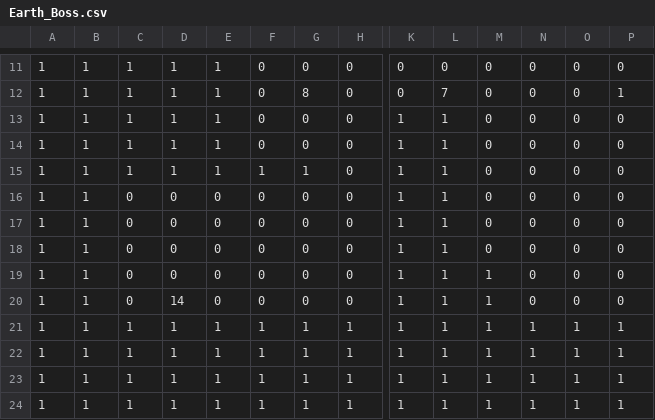
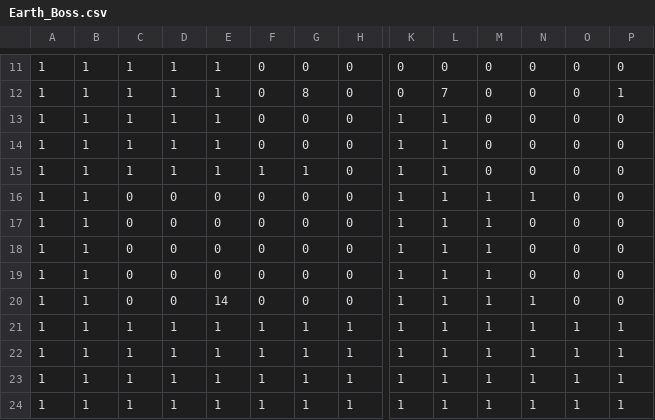
Before and after one commit to TemplarDon/SP3, a CSV file: Base/Image/Maps/Earth_Boss.csv, drawn as a sheet; only a part is shown, gaps mark what is left out; removed rows and columns are numbered as before the commit, all else as after; rows hold the shown columns only; the diff names each change by its address in the sheet, - before the commit and + after, or states it on an @@ line.

```diff
--- a/Base/Image/Maps/Earth_Boss.csv
+++ b/Base/Image/Maps/Earth_Boss.csv
-M16: 0
+M16: 1
-N16: 0
+N16: 1
-row 17: 1 | 1 | 0 | 0 | 0 | 0 | 0 | 0 | 1 | 1 | 0 | 0 | 0 | 0
-row 18: 1 | 1 | 0 | 0 | 0 | 0 | 0 | 0 | 1 | 1 | 0 | 0 | 0 | 0
+row 18: 1 | 1 | 0 | 0 | 0 | 0 | 0 | 0 | 1 | 1 | 1 | 0 | 0 | 0
+row 19: 1 | 1 | 0 | 0 | 0 | 0 | 0 | 0 | 1 | 1 | 1 | 0 | 0 | 0
-D20: 14
+D20: 0
-E20: 0
+E20: 14
-N20: 0
+N20: 1
```
Also changed, not shown: Base/Image/Maps/Earth.csv, Base/Image/Maps/Tutorial.csv, 6 other files.
